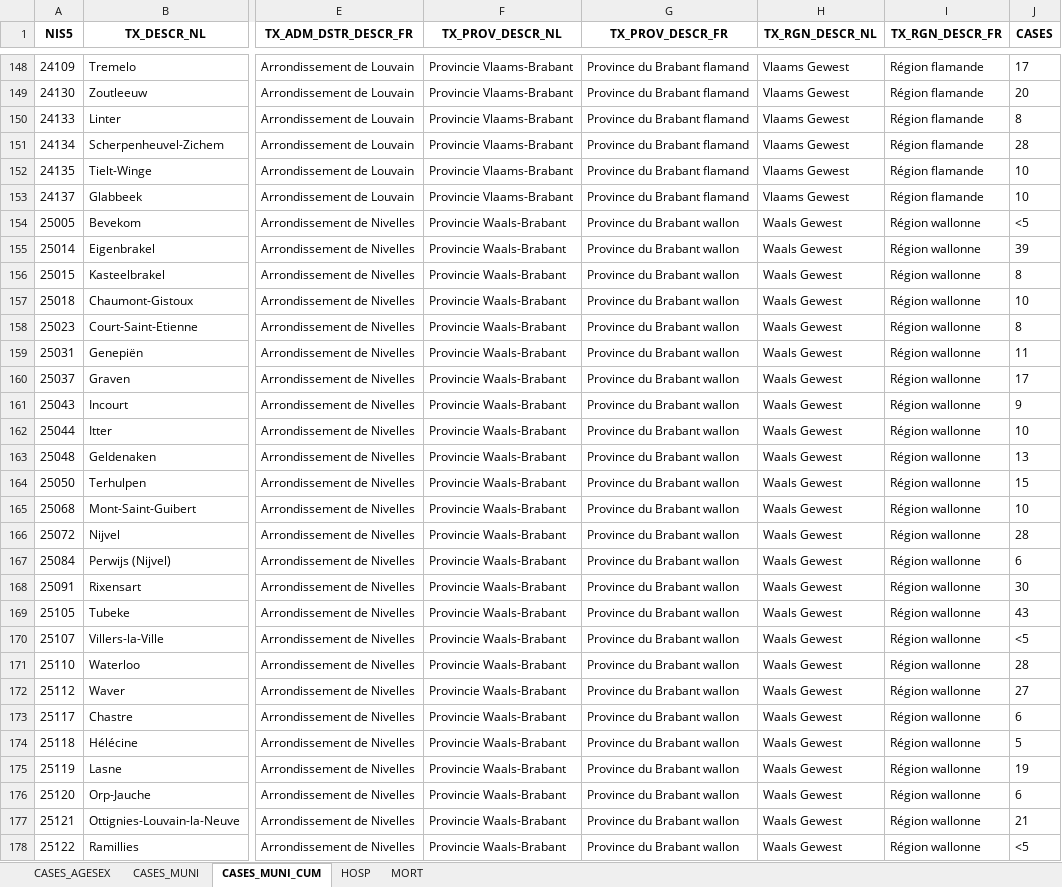
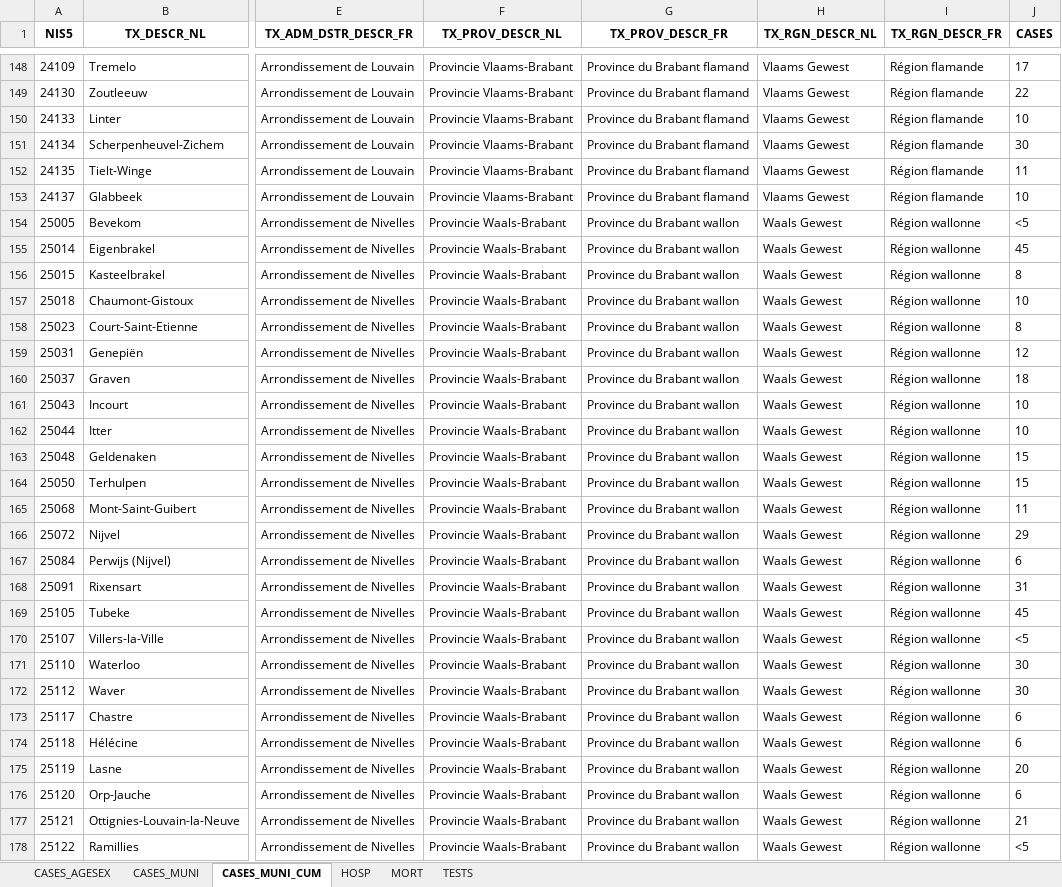
Before and after one commit to pdebuyl/sciensano-covid-19-data, an Excel workbook: data/COVID19BE.xlsx, sheet CASES_MUNI_CUM, drawn as a sheet; only a part is shown, gaps mark what is left out; values as stored, in another font and other column widths than the file's, no borders; the diff covers the shown part only; the diff names each change by its address in the sheet, - before the commit and + after, or states it on an @@ line.

```diff
--- a/data/COVID19BE.xlsx (sheet CASES_MUNI_CUM)
+++ b/data/COVID19BE.xlsx (sheet CASES_MUNI_CUM)
+sheet tab: TESTS
-J149 (CASES): 20
+J149 (CASES): 22
-J150 (CASES): 8
+J150 (CASES): 10
-J151 (CASES): 28
+J151 (CASES): 30
-J152 (CASES): 10
+J152 (CASES): 11
-J155 (CASES): 39
+J155 (CASES): 45
-J159 (CASES): 11
+J159 (CASES): 12
-J160 (CASES): 17
+J160 (CASES): 18
-J161 (CASES): 9
+J161 (CASES): 10
-J163 (CASES): 13
+J163 (CASES): 15
-J165 (CASES): 10
+J165 (CASES): 11
-J166 (CASES): 28
+J166 (CASES): 29
-J168 (CASES): 30
+J168 (CASES): 31
-J169 (CASES): 43
+J169 (CASES): 45
-J171 (CASES): 28
+J171 (CASES): 30
-J172 (CASES): 27
+J172 (CASES): 30
-J174 (CASES): 5
+J174 (CASES): 6
-J175 (CASES): 19
+J175 (CASES): 20
```
Also changed, not shown: 6 added rows and 338 edited cells elsewhere in this sheet, sheet CASES_MUNI, sheet CASES_AGESEX, sheet MORT, sheet HOSP, 12 other files.
